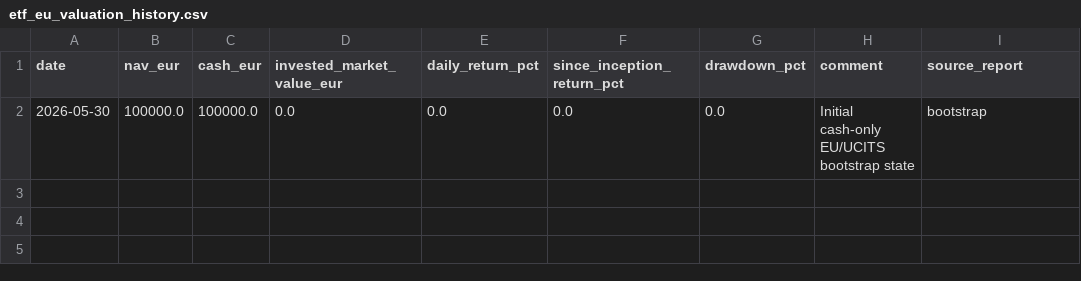
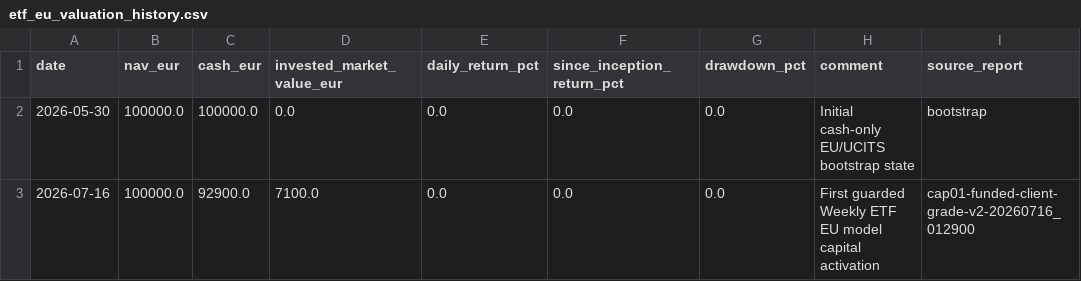
Before and after one commit to market-predictions/weekly-etf-eu, a CSV file: output/etf_eu_valuation_history.csv, drawn as a sheet.

Commit message:
Add first funded ETF EU valuation observation

```diff
--- a/output/etf_eu_valuation_history.csv
+++ b/output/etf_eu_valuation_history.csv
@@ -2 +2,2 @@ date,nav_eur,cash_eur,invested_market_value_eur,daily_return_pct,since_inception
 2026-05-30,100000.0,100000.0,0.0,0.0,0.0,0.0,Initial cash-only EU/UCITS bootstrap state,bootstrap
+2026-07-16,100000.0,92900.0,7100.0,0.0,0.0,0.0,First guarded Weekly ETF EU model capital activation,cap01-funded-client-grade-v2-20260716_012900
```
